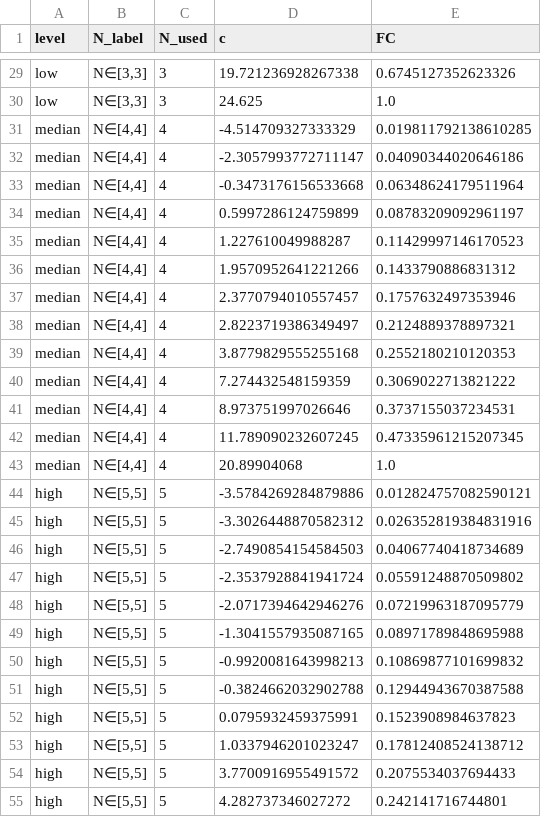
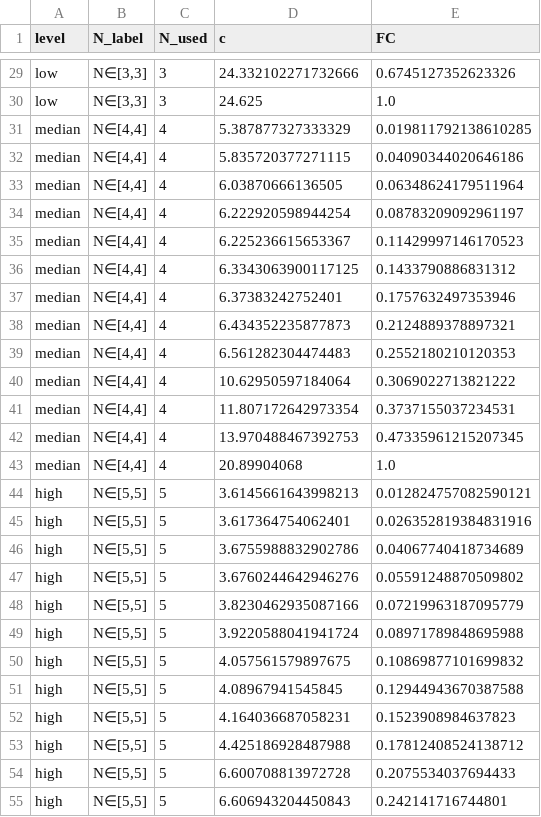
Before and after one commit to Simo-dg/PS3, a CSV file: data/FC_steps.csv, drawn as a sheet; only a part is shown, gaps mark what is left out; the diff covers the shown part only; the diff names each change by its address in the sheet, - before the commit and + after, or states it on an @@ line.

```diff
--- a/data/FC_steps.csv
+++ b/data/FC_steps.csv
-D29 (c): 19.721236928267338
+D29 (c): 24.332102271732666
-D31 (c): -4.514709327333329
+D31 (c): 5.387877327333329
-D32 (c): -2.3057993772711147
+D32 (c): 5.835720377271115
-D33 (c): -0.3473176156533668
+D33 (c): 6.03870666136505
-D34 (c): 0.5997286124759899
+D34 (c): 6.222920598944254
-D35 (c): 1.227610049988287
+D35 (c): 6.225236615653367
-D36 (c): 1.9570952641221266
+D36 (c): 6.3343063900117125
-D37 (c): 2.3770794010557457
+D37 (c): 6.37383242752401
-D38 (c): 2.8223719386349497
+D38 (c): 6.434352235877873
-D39 (c): 3.8779829555255168
+D39 (c): 6.561282304474483
-D40 (c): 7.274432548159359
+D40 (c): 10.62950597184064
-D41 (c): 8.973751997026646
+D41 (c): 11.807172642973354
-D42 (c): 11.789090232607245
+D42 (c): 13.970488467392753
-D44 (c): -3.5784269284879886
+D44 (c): 3.6145661643998213
-D45 (c): -3.3026448870582312
+D45 (c): 3.617364754062401
-D46 (c): -2.7490854154584503
+D46 (c): 3.6755988832902786
-D47 (c): -2.3537928841941724
+D47 (c): 3.6760244642946276
-D48 (c): -2.0717394642946276
+D48 (c): 3.8230462935087166
-D49 (c): -1.3041557935087165
+D49 (c): 3.9220588041941724
-D50 (c): -0.9920081643998213
+D50 (c): 4.057561579897675
-D51 (c): -0.3824662032902788
+D51 (c): 4.08967941545845
-D52 (c): 0.0795932459375991
+D52 (c): 4.164036687058231
-D53 (c): 1.0337946201023247
+D53 (c): 4.425186928487988
-D54 (c): 3.7700916955491572
+D54 (c): 6.600708813972728
-D55 (c): 4.282737346027272
+D55 (c): 6.606943204450843
```
Also changed, not shown: 30 edited cells elsewhere in this file, 1 other file.
